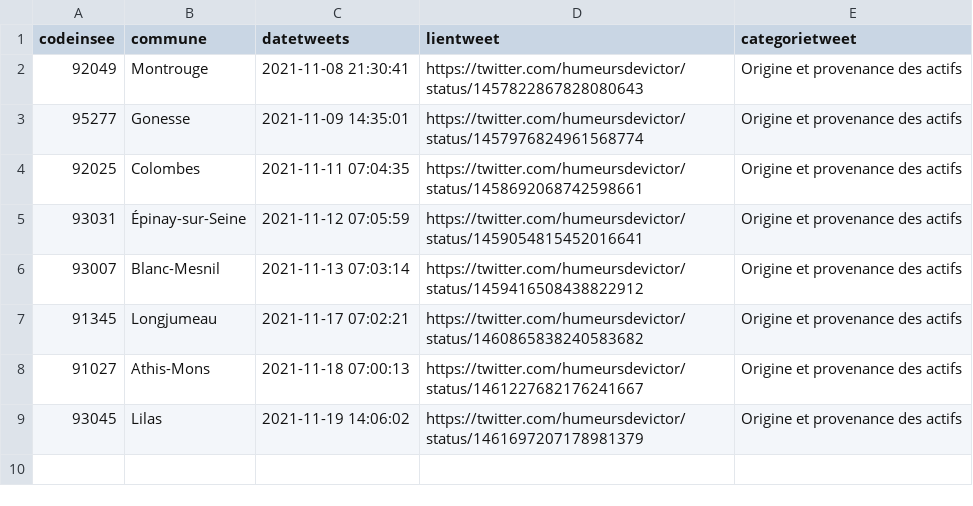
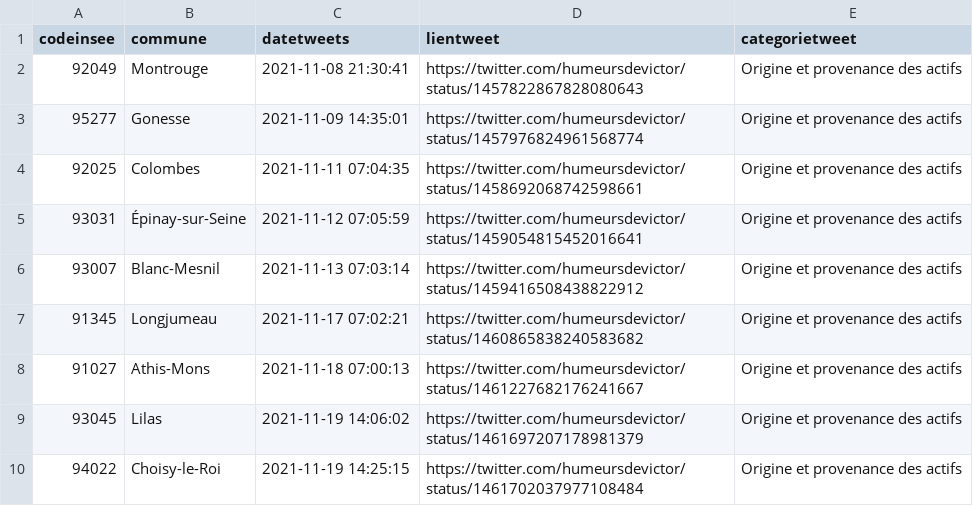
Before and after one commit to Valexandre/GH_Actions_Trajets, a CSV file: data/dejaparus.csv, drawn as a sheet; the diff names each change by its address in the sheet, - before the commit and + after, or states it on an @@ line.

```diff
--- a/data/dejaparus.csv
+++ b/data/dejaparus.csv
+row 10: 94022 | Choisy-le-Roi | 2021-11-19 14:25:15 | https://twitter.com/humeursdevictor/status/1461702037977108484 | Origine et provenance des actifs
```
Also changed, not shown: 2 other files.
